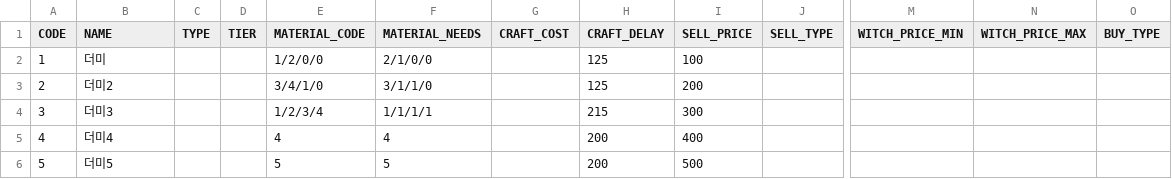
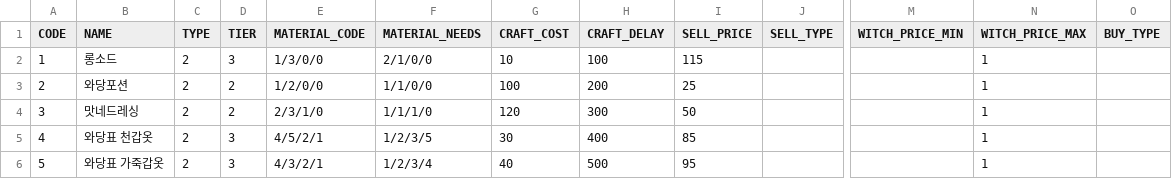
Before and after one commit to steamb23/ProjectTrader, a CSV file: Assets/Project Trader/Resources/Datas/ItemData.csv, drawn as a sheet; only a part is shown, gaps mark what is left out; the diff names each change by its address in the sheet, - before the commit and + after, or states it on an @@ line.

```diff
--- a/Assets/Project Trader/Resources/Datas/ItemData.csv
+++ b/Assets/Project Trader/Resources/Datas/ItemData.csv
-B2 (NAME): 더미
+B2 (NAME): 롱소드
-C2:C6 (TYPE): (empty)
+C2:C6 (TYPE): 2
-D2 (TIER): (empty)
+D2 (TIER): 3
-E2 (MATERIAL_CODE): 1/2/0/0
+E2 (MATERIAL_CODE): 1/3/0/0
-G2 (CRAFT_COST): (empty)
+G2 (CRAFT_COST): 10
-H2 (CRAFT_DELAY): 125
+H2 (CRAFT_DELAY): 100
-I2 (SELL_PRICE): 100
+I2 (SELL_PRICE): 115
-N2:N6 (WITCH_PRICE_MAX): (empty)
+N2:N6 (WITCH_PRICE_MAX): 1
-B3 (NAME): 더미2
+B3 (NAME): 와당포션
-D3:D4 (TIER): (empty)
+D3:D4 (TIER): 2
-E3 (MATERIAL_CODE): 3/4/1/0
+E3 (MATERIAL_CODE): 1/2/0/0
-F3 (MATERIAL_NEEDS): 3/1/1/0
+F3 (MATERIAL_NEEDS): 1/1/0/0
-G3 (CRAFT_COST): (empty)
+G3 (CRAFT_COST): 100
-H3 (CRAFT_DELAY): 125
+H3 (CRAFT_DELAY): 200
-I3 (SELL_PRICE): 200
+I3 (SELL_PRICE): 25
-B4 (NAME): 더미3
+B4 (NAME): 맛네드레싱
-E4 (MATERIAL_CODE): 1/2/3/4
+E4 (MATERIAL_CODE): 2/3/1/0
-F4 (MATERIAL_NEEDS): 1/1/1/1
+F4 (MATERIAL_NEEDS): 1/1/1/0
-G4 (CRAFT_COST): (empty)
+G4 (CRAFT_COST): 120
-H4 (CRAFT_DELAY): 215
+H4 (CRAFT_DELAY): 300
-I4 (SELL_PRICE): 300
+I4 (SELL_PRICE): 50
-B5 (NAME): 더미4
+B5 (NAME): 와당표 천갑옷
-D5:D6 (TIER): (empty)
+D5:D6 (TIER): 3
-E5 (MATERIAL_CODE): 4
+E5 (MATERIAL_CODE): 4/5/2/1
-F5 (MATERIAL_NEEDS): 4
+F5 (MATERIAL_NEEDS): 1/2/3/5
-G5 (CRAFT_COST): (empty)
+G5 (CRAFT_COST): 30
-H5 (CRAFT_DELAY): 200
+H5 (CRAFT_DELAY): 400
-I5 (SELL_PRICE): 400
+I5 (SELL_PRICE): 85
-B6 (NAME): 더미5
+B6 (NAME): 와당표 가죽갑옷
-E6 (MATERIAL_CODE): 5
+E6 (MATERIAL_CODE): 4/3/2/1
-F6 (MATERIAL_NEEDS): 5
+F6 (MATERIAL_NEEDS): 1/2/3/4
-G6 (CRAFT_COST): (empty)
+G6 (CRAFT_COST): 40
-H6 (CRAFT_DELAY): 200
+H6 (CRAFT_DELAY): 500
-I6 (SELL_PRICE): 500
+I6 (SELL_PRICE): 95
```
Also changed, not shown: 11 other files.
